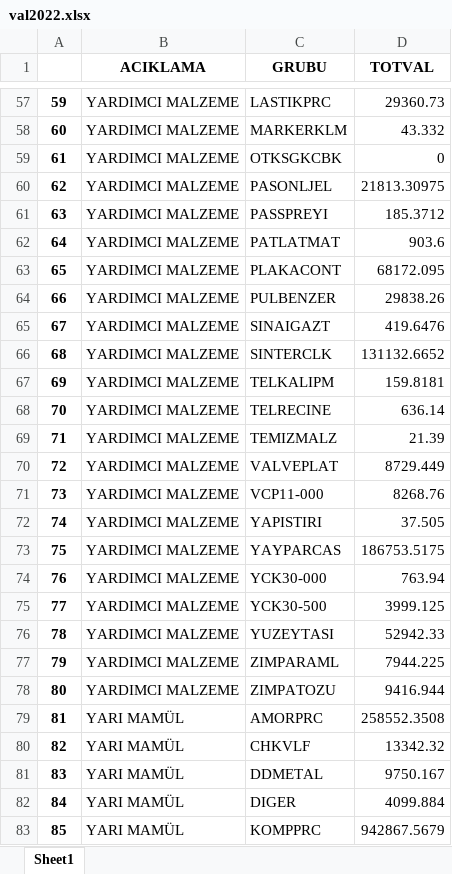
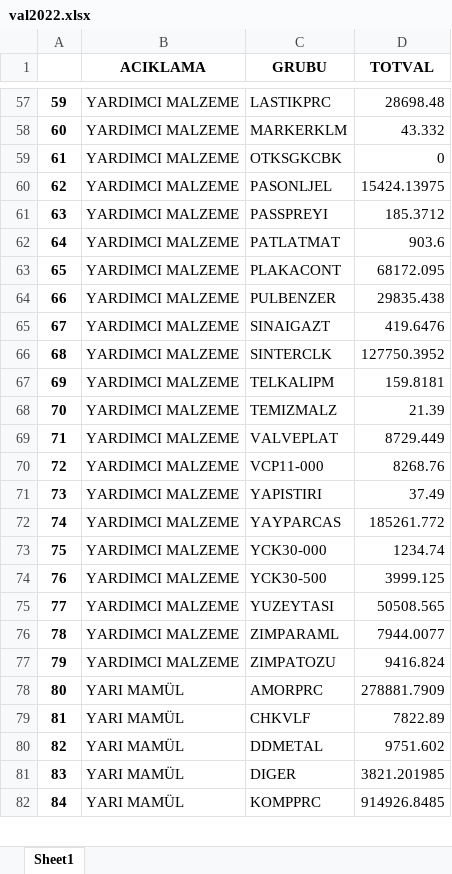
Before and after one commit to kemalbasar/Charting, an Excel workbook: outputs(xlsx)/val2022.xlsx, sheet Sheet1, drawn as a sheet; only a part is shown, gaps mark what is left out; values as stored, in another font and other column widths than the file's, no borders; removed rows and columns are numbered as before the commit, all else as after; the diff covers the shown part only; the diff names each change by its address in the sheet, - before the commit and + after, or states it on an @@ line.

```diff
--- a/outputs(xlsx)/val2022.xlsx (sheet Sheet1)
+++ b/outputs(xlsx)/val2022.xlsx (sheet Sheet1)
-D57 (TOTVAL): 29360.73
+D57 (TOTVAL): 28698.48
-D60 (TOTVAL): 21813.30975
+D60 (TOTVAL): 15424.13975
-D64 (TOTVAL): 29838.26
+D64 (TOTVAL): 29835.438
-D66 (TOTVAL): 131132.6652
+D66 (TOTVAL): 127750.3952
-row 68: 70 | YARDIMCI MALZEME | TELRECINE | 636.14
@@ column A renumbered from row 68 down @@
-D71 (TOTVAL): 37.505
+D71 (TOTVAL): 37.49
-D72 (TOTVAL): 186753.5175
+D72 (TOTVAL): 185261.772
-D73 (TOTVAL): 763.94
+D73 (TOTVAL): 1234.74
-D75 (TOTVAL): 52942.33
+D75 (TOTVAL): 50508.565
-D76 (TOTVAL): 7944.225
+D76 (TOTVAL): 7944.0077
-D77 (TOTVAL): 9416.944
+D77 (TOTVAL): 9416.824
-D78 (TOTVAL): 258552.3508
+D78 (TOTVAL): 278881.7909
-D79 (TOTVAL): 13342.32
+D79 (TOTVAL): 7822.89
-D80 (TOTVAL): 9750.167
+D80 (TOTVAL): 9751.602
-D81 (TOTVAL): 4099.884
+D81 (TOTVAL): 3821.201985
-D82 (TOTVAL): 942867.5679
+D82 (TOTVAL): 914926.8485
```
Also changed, not shown: 41 edited cells elsewhere in this sheet, 4 other files.
